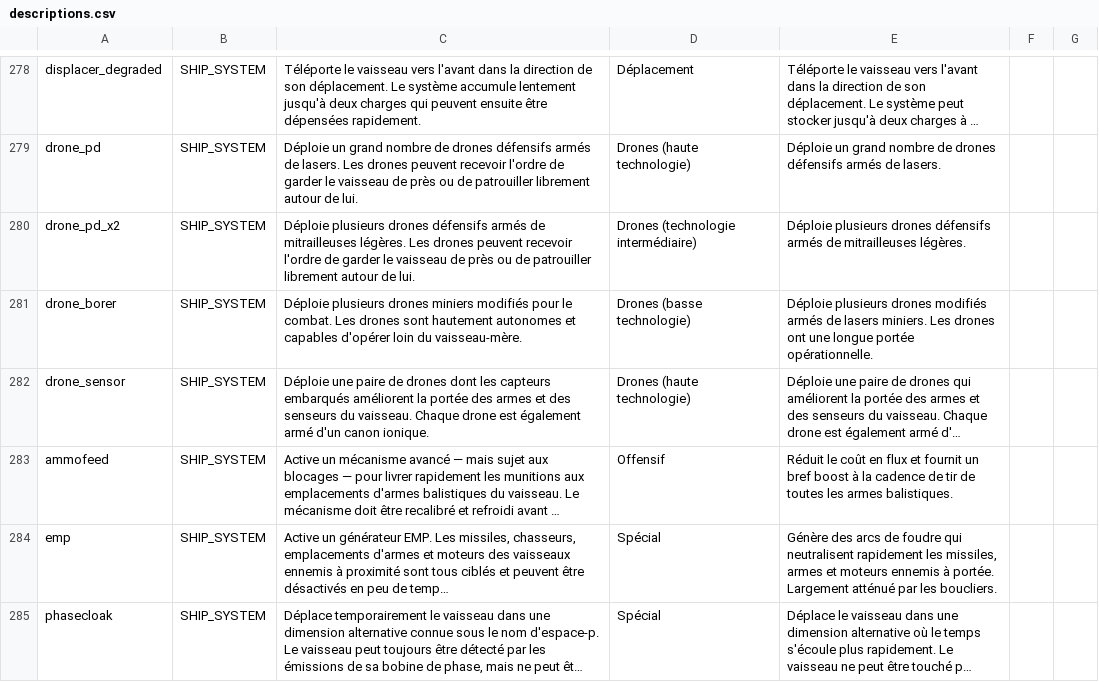
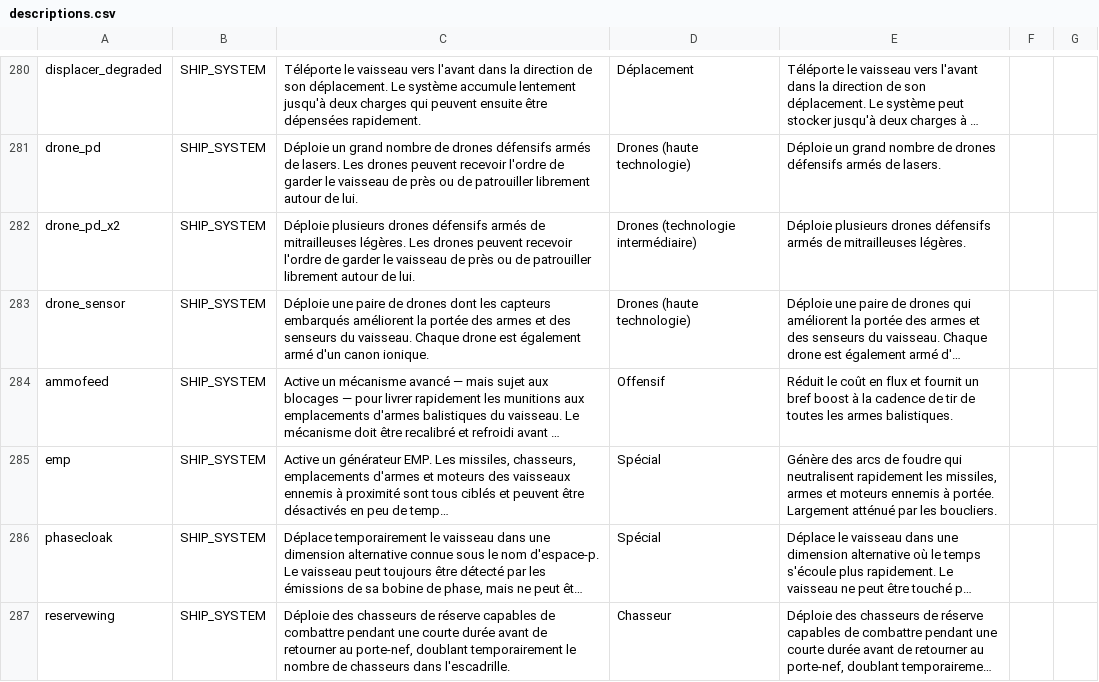
Before and after one commit to mipsou/starsector_lang_pack_fr, a CSV file: localization/data/strings/descriptions.csv, drawn as a sheet; only a part is shown, gaps mark what is left out; the shorter side is filled out with more unchanged rows; long unchanged cells end in …; removed rows and columns are numbered as before the commit, all else as after; the diff covers the shown part only; the diff names each change by its address in the sheet, - before the commit and + after, or states it on an @@ line.

```diff
--- a/localization/data/strings/descriptions.csv
+++ b/localization/data/strings/descriptions.csv
-row 281: drone_borer | SHIP_SYSTEM | Déploie plusieurs drones miniers modifiés pour le combat. Les drones sont hautement autonomes et capables d'opérer loin du vaisseau-mère. | Drones (basse technologie) | Déploie plusieurs drones modifiés armés de lasers miniers. Les drones ont une longue portée opérationnelle.
```
Also changed, not shown: 3 added rows, 2 removed rows and 5 edited cells elsewhere in this file, 1 other file.
